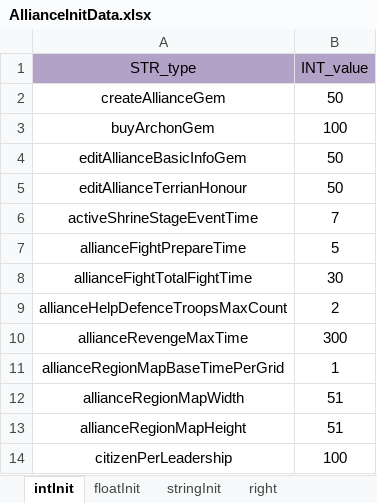
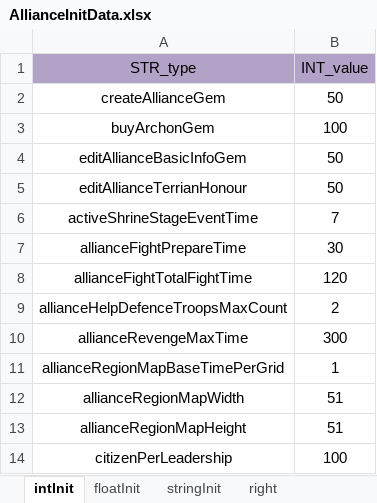
Before and after one commit to ModunZhang/kod_server, an Excel workbook: gameData/shared/AllianceInitData.xlsx, sheet intInit, drawn as a sheet; values as stored, in another font and other column widths than the file's, no borders; the diff names each change by its address in the sheet, - before the commit and + after, or states it on an @@ line.

```diff
--- a/gameData/shared/AllianceInitData.xlsx (sheet intInit)
+++ b/gameData/shared/AllianceInitData.xlsx (sheet intInit)
-B7 (INT_value): 5
+B7 (INT_value): 30
-B8 (INT_value): 30
+B8 (INT_value): 120
```
Also changed, not shown: 2 other files.
